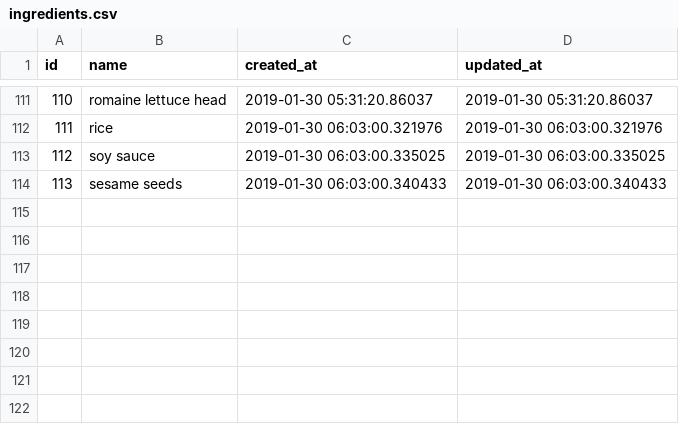
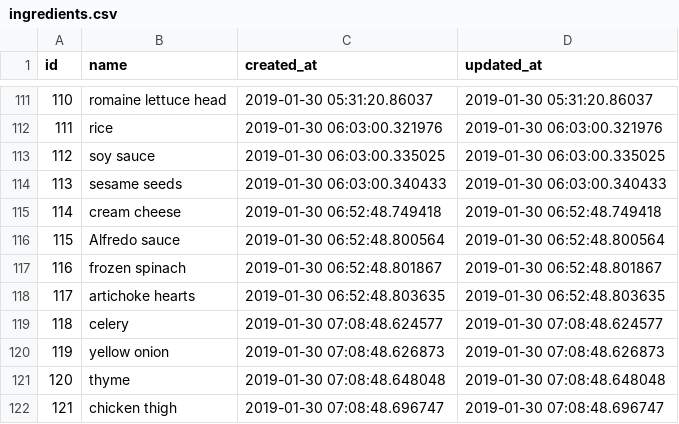
Before and after one commit to philiprlarie/recipes, a CSV file: lib/csv/ingredients.csv, drawn as a sheet; only a part is shown, gaps mark what is left out.

```diff
--- a/lib/csv/ingredients.csv
+++ b/lib/csv/ingredients.csv
@@ -114 +114,9 @@ id,name,created_at,updated_at
 113,sesame seeds,2019-01-30 06:03:00.340433,2019-01-30 06:03:00.340433
+114,cream cheese,2019-01-30 06:52:48.749418,2019-01-30 06:52:48.749418
+115,Alfredo sauce,2019-01-30 06:52:48.800564,2019-01-30 06:52:48.800564
+116,frozen spinach,2019-01-30 06:52:48.801867,2019-01-30 06:52:48.801867
+117,artichoke hearts,2019-01-30 06:52:48.803635,2019-01-30 06:52:48.803635
+118,celery,2019-01-30 07:08:48.624577,2019-01-30 07:08:48.624577
+119,yellow onion,2019-01-30 07:08:48.626873,2019-01-30 07:08:48.626873
+120,thyme,2019-01-30 07:08:48.648048,2019-01-30 07:08:48.648048
+121,chicken thigh,2019-01-30 07:08:48.696747,2019-01-30 07:08:48.696747
```
Also changed, not shown: lib/csv/recipe_ingredients.csv, lib/csv/recipes.csv.
